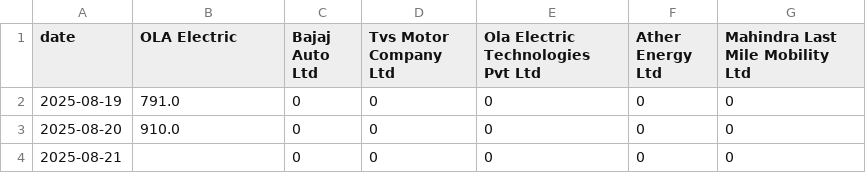
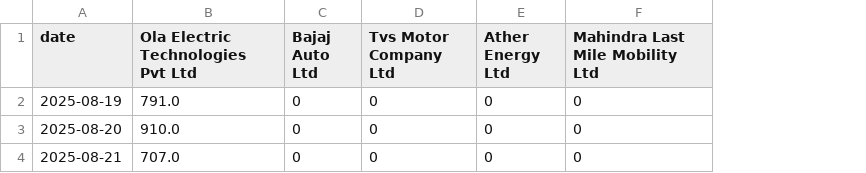
Before and after one commit to NoSkillGuy/vehicle-reg-tracker, a CSV file: data/daily_changes.csv, drawn as a sheet; the diff names each change by its address in the sheet, - before the commit and + after, or states it on an @@ line.

Commit message:
Update daily_changes.csv to correct vehicle registration data for 2025-08-21 and adjust column headers for clarity. Modify daily_changes.html and monthly_changes.html to reflect updated chart IDs and ensure consistency in embedded HTML charts.

```diff
--- a/data/daily_changes.csv
+++ b/data/daily_changes.csv
-column E, rows 1-4: Ola Electric Technologies Pvt Ltd | 0 | 0 | 0
-B1: OLA Electric
+B1: Ola Electric Technologies Pvt Ltd
-B4: (empty)
+B4: 707.0
```
Also changed, not shown: 3 other files.
